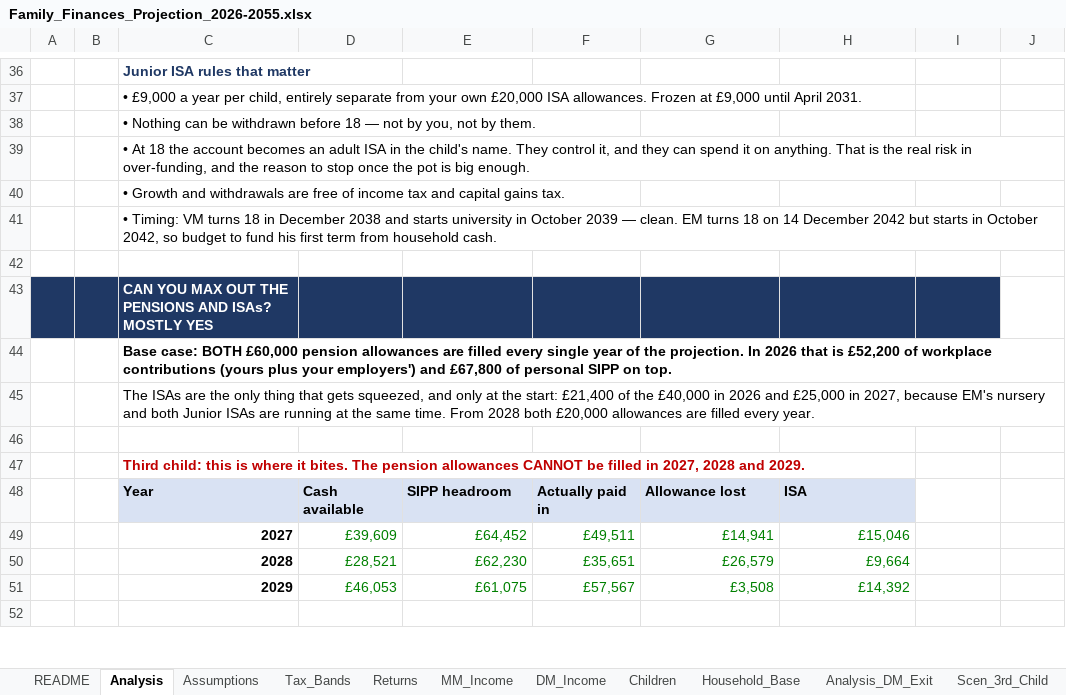
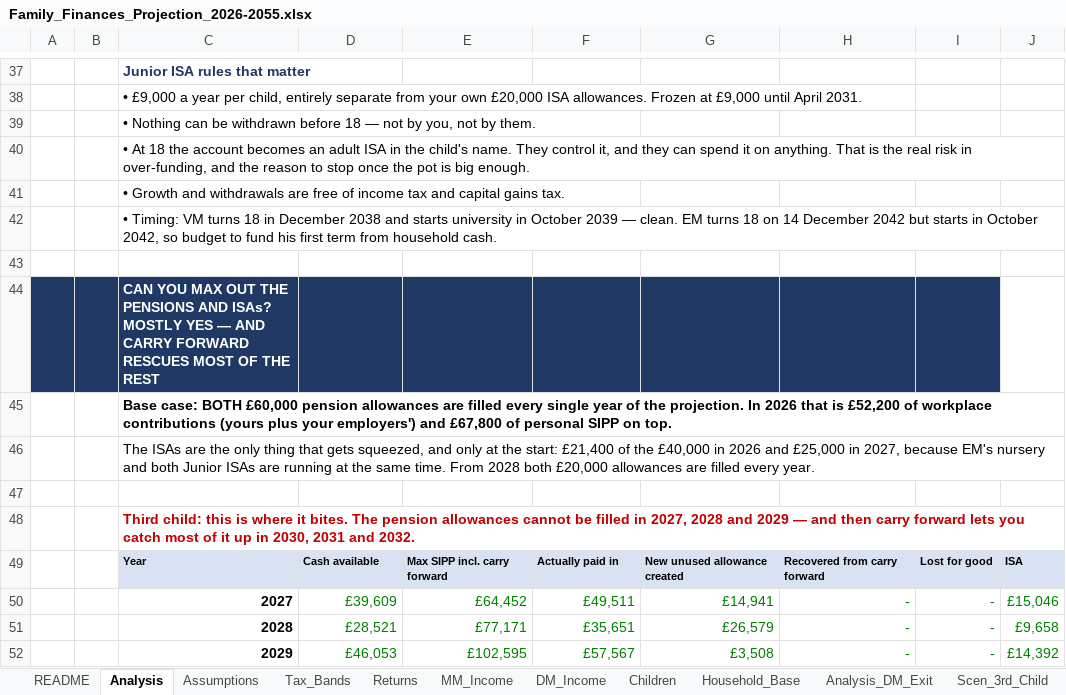
Before and after one commit to melaniemiao/claude, an Excel workbook: Family_Finances_Projection_2026-2055.xlsx, sheet Analysis, drawn as a sheet; only a part is shown, gaps mark what is left out; the shorter side is filled out with more unchanged rows; values as stored, in another font and other column widths than the file's, no borders; addresses are those after the commit; the diff covers the shown part only; the diff names each change by its address in the sheet, - before the commit and + after, or states it on an @@ line.

```diff
--- a/Family_Finances_Projection_2026-2055.xlsx (sheet Analysis)
+++ b/Family_Finances_Projection_2026-2055.xlsx (sheet Analysis)
-C44: …MOSTLY YES
+C44: …MOSTLY YES — AND CARRY FORWARD RESCUES MOST OF THE REST
-C48: …pension allowances CANNOT be filled in 2027, 2028 and 2029.
+C48: …pension allowances cannot be filled in 2027, 2028 and 2029 — and then carry forward lets you catch most of it up in 2030, 2031 and 2032.
@@ C49:H49 text size: smaller @@
-E49: SIPP headroom
+E49: Max SIPP incl. carry forward
-G49: Allowance lost
+G49: New unused allowance created
-H49: ISA
+H49: Recovered from carry forward
-I49: (empty)
+I49: Lost for good
-I49:J49 fill: none
+I49:J49 fill: #D9E2F3
-J49: (empty)
+J49: ISA
-H50: £15,046
+H50: -
-I50:I52: (empty)
+I50:I52: -
-J50: (empty)
+J50: £15,046
-E51: £62,230
+E51: £77,171
-H51: £9,664
+H51: -
-J51: (empty)
+J51: £9,658
-E52: £61,075
+E52: £102,595
-H52: £14,392
+H52: -
-J52: (empty)
+J52: £14,392
```
Also changed, not shown: 7 added rows, 3 edited cells and cell formats elsewhere in this sheet, sheet Analysis_Exit_3rd, sheet Scen_3rd_Child, sheet MM_Income, sheet DM_Income, sheet Household_Base, sheet Assumptions, 1 more sheet, formulas that keep their value.
